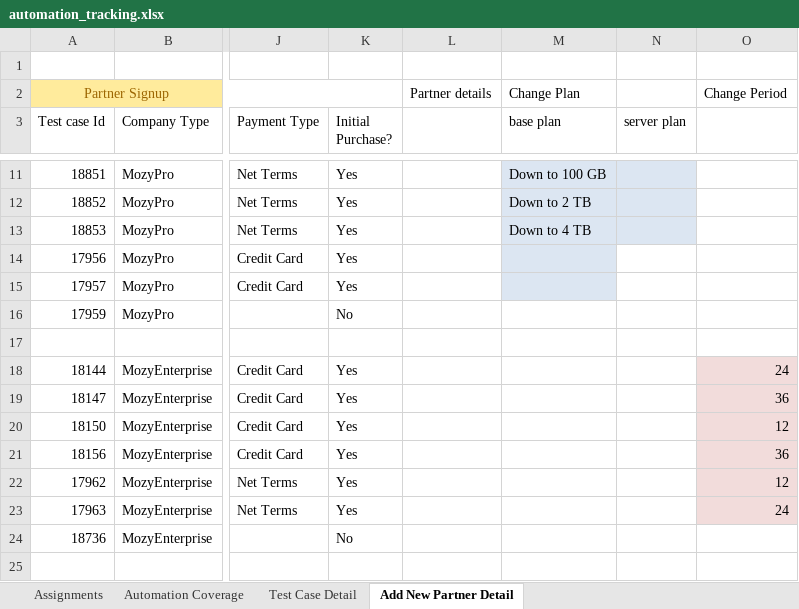
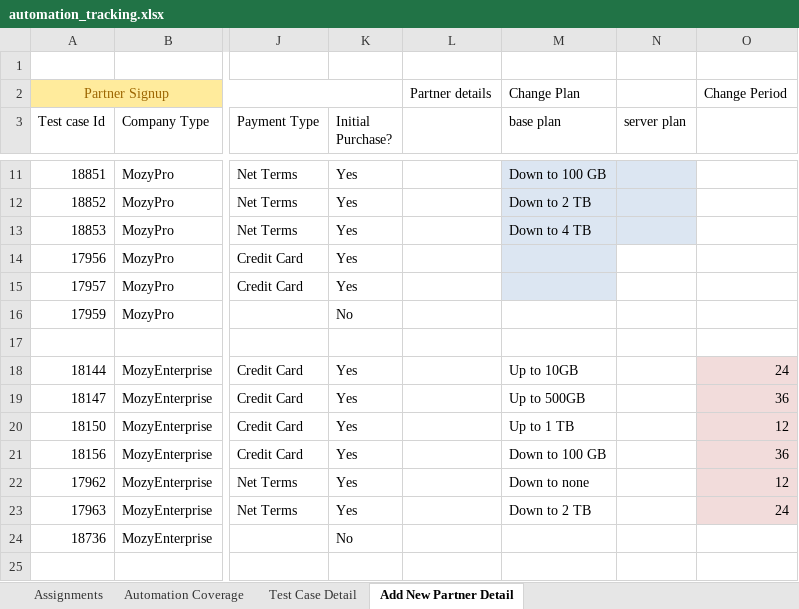
Before and after one commit to yuth1982/bus-web-auto-test, an Excel workbook: automation_tracking.xlsx, sheet Add New Partner Detail, drawn as a sheet; only a part is shown, gaps mark what is left out; values as stored, in another font and other column widths than the file's, no borders; table styles not drawn; the diff names each change by its address in the sheet, - before the commit and + after, or states it on an @@ line.

Commit message:
Update readme for doc, add Enterprise Change Plan features
Signed-off-by: Kalen Quam <kalenq@mozy.com>
Change-Id: Ib81c8b9284db8cd70dcdc03f119f3600e879ba60
Reviewed-on: https://gerrit.dechocorp.com/43594
Reviewed-by: James Cookson <jcookson@vmware.com>
Reviewed-by: Congshan Liu <congshanl@mozy.com>
Reviewed-by: Spark Yao <shipuy@mozy.com>

```diff
--- a/automation_tracking.xlsx (sheet Add New Partner Detail)
+++ b/automation_tracking.xlsx (sheet Add New Partner Detail)
-M18 (base plan): (empty)
+M18 (base plan): Up to 10GB
-M19 (base plan): (empty)
+M19 (base plan): Up to 500GB
-M20 (base plan): (empty)
+M20 (base plan): Up to 1 TB
-M21 (base plan): (empty)
+M21 (base plan): Down to 100 GB
-M22 (base plan): (empty)
+M22 (base plan): Down to none
-M23 (base plan): (empty)
+M23 (base plan): Down to 2 TB
```
Also changed, not shown: 4 other files.
